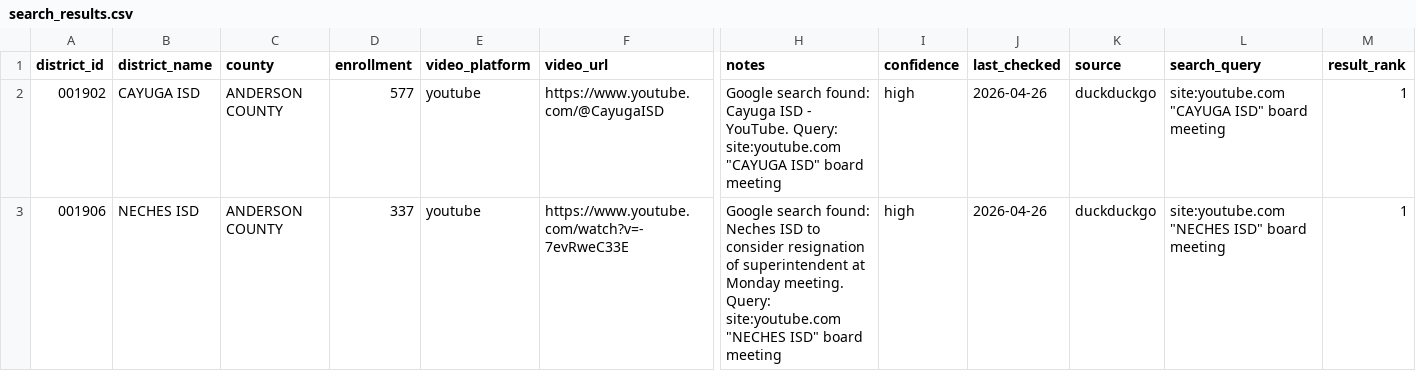
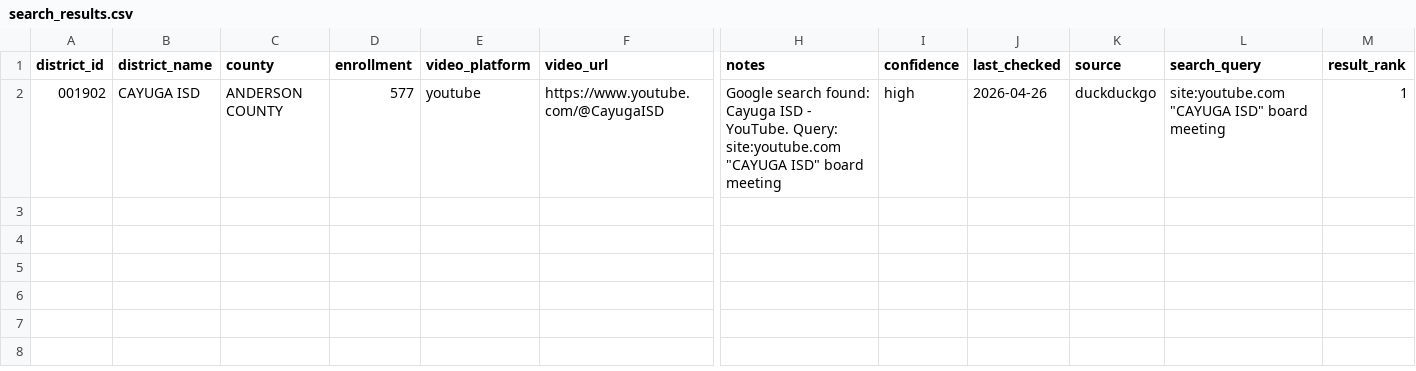
Before and after one commit to JAVillarino/DistrictFinder, a CSV file: data/search_results.csv, drawn as a sheet; only a part is shown, gaps mark what is left out; rows hold the shown columns only; the diff names each change by its address in the sheet, - before the commit and + after, or states it on an @@ line.

```diff
--- a/data/search_results.csv
+++ b/data/search_results.csv
-row 3: 001906 | NECHES ISD | ANDERSON COUNTY | 337 | youtube | https://www.youtube.com/watch?v=-7evRweC33E | Google search found: Neches ISD to consider resignation of superintendent at Monday meeting. Query: site:youtube.com "NECHES ISD" board meeting | high | 2026-04-26 | duckduckgo | site:youtube.com "NECHES ISD" board meeting | 1
```
Also changed, not shown: data/districts_complete.csv, data/stream_validation_report.csv, 3 other files.
